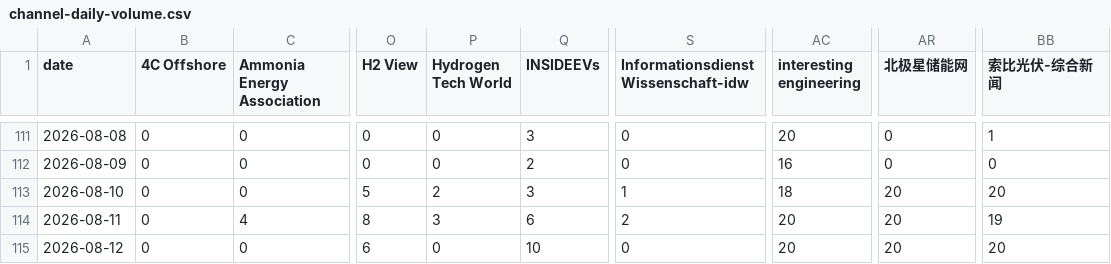
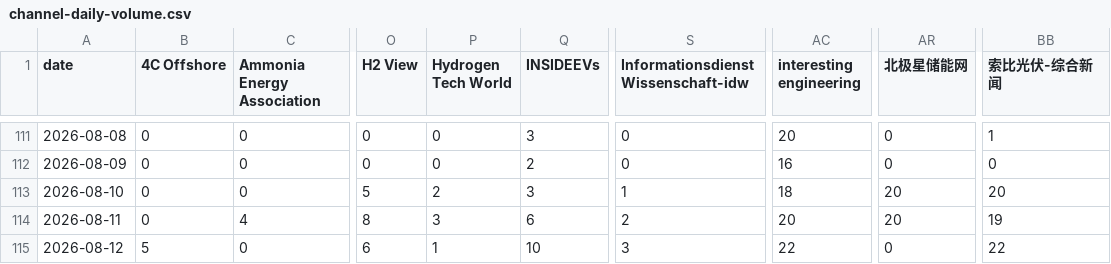
Before and after one commit to wodewoping-png/news-spider, a CSV file: logs/channel-daily-volume.csv, drawn as a sheet; only a part is shown, gaps mark what is left out; the diff names each change by its address in the sheet, - before the commit and + after, or states it on an @@ line.

```diff
--- a/logs/channel-daily-volume.csv
+++ b/logs/channel-daily-volume.csv
-B115 (4C Offshore): 0
+B115 (4C Offshore): 5
-P115 (Hydrogen Tech World): 0
+P115 (Hydrogen Tech World): 1
-S115: 0
+S115: 3
-AC115 (interesting engineering): 20
+AC115 (interesting engineering): 22
-AR115 (北极星储能网): 20
+AR115 (北极星储能网): 0
-BB115 (索比光伏-综合新闻): 20
+BB115 (索比光伏-综合新闻): 22
```
Also changed, not shown: logs/channel-daily-stats.csv, logs/channel-operations.csv, 14 other files.
